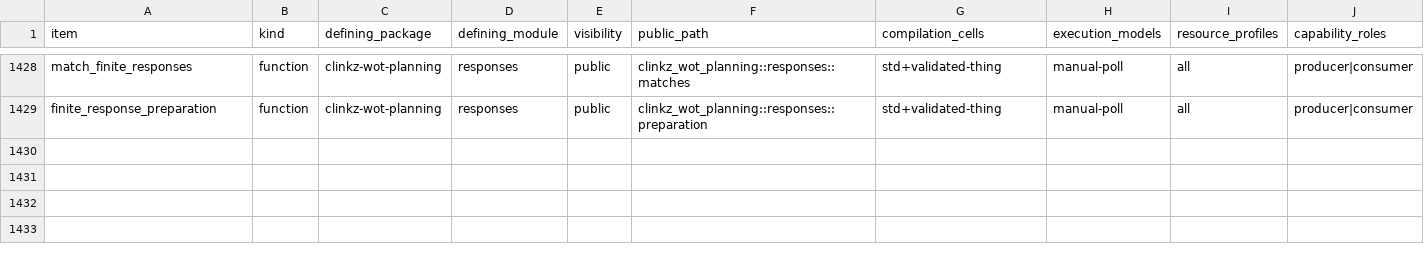
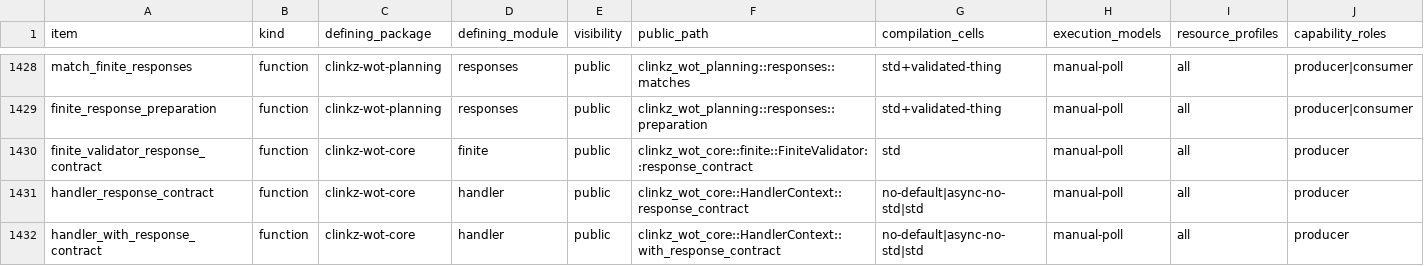
Before and after one commit to yushun1990/clinkz-wot, a CSV file: docs/api-ownership.csv, drawn as a sheet; only a part is shown, gaps mark what is left out; rows hold the shown columns only; the diff names each change by its address in the sheet, - before the commit and + after, or states it on an @@ line.

Commit message:
fix(producer): retain original response mapping through dispatch

```diff
--- a/docs/api-ownership.csv
+++ b/docs/api-ownership.csv
+row 1430: finite_validator_response_contract | function | clinkz-wot-core | finite | public | clinkz_wot_core::finite::FiniteValidator::response_contract | std | manual-poll | all | producer
+row 1431: handler_response_contract | function | clinkz-wot-core | handler | public | clinkz_wot_core::HandlerContext::response_contract | no-default|async-no-std|std | manual-poll | all | producer
+row 1432: handler_with_response_contract | function | clinkz-wot-core | handler | public | clinkz_wot_core::HandlerContext::with_response_contract | no-default|async-no-std|std | manual-poll | all | producer
```
Also changed, not shown: 13 other files.
